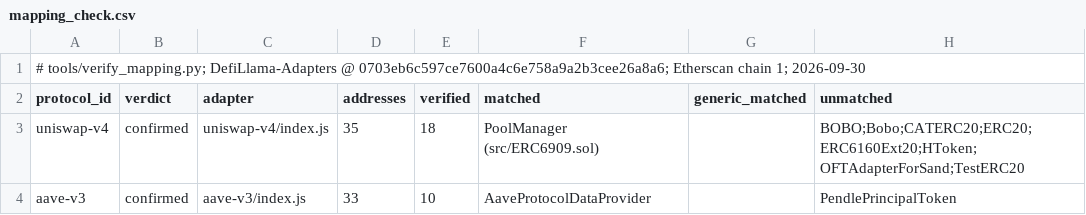
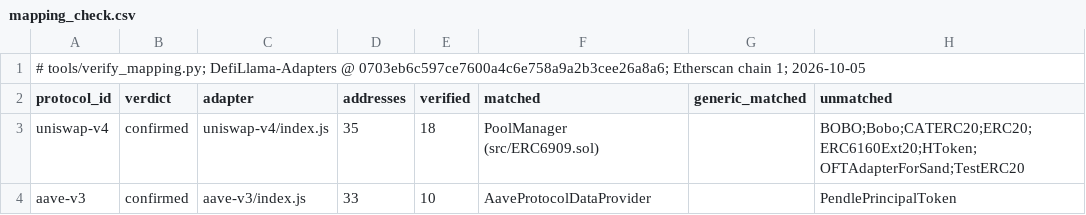
Before and after one commit to Rong0715/defi-devops-practice-extractor, a CSV file: data/mapping_check.csv, drawn as a sheet; only a part is shown.

```diff
--- a/data/mapping_check.csv
+++ b/data/mapping_check.csv
@@ -1,2 +1,2 @@
-# tools/verify_mapping.py; DefiLlama-Adapters @ 0703eb6c597ce7600a4c6e758a9a2b3cee26a8a6; Etherscan chain 1; 2026-09-30
+# tools/verify_mapping.py; DefiLlama-Adapters @ 0703eb6c597ce7600a4c6e758a9a2b3cee26a8a6; Etherscan chain 1; 2026-10-05
 protocol_id,verdict,adapter,addresses,verified,matched,generic_matched,unmatched
```
Also changed, not shown: data/mapping_review.csv, data/repos.csv, 4 other files.
